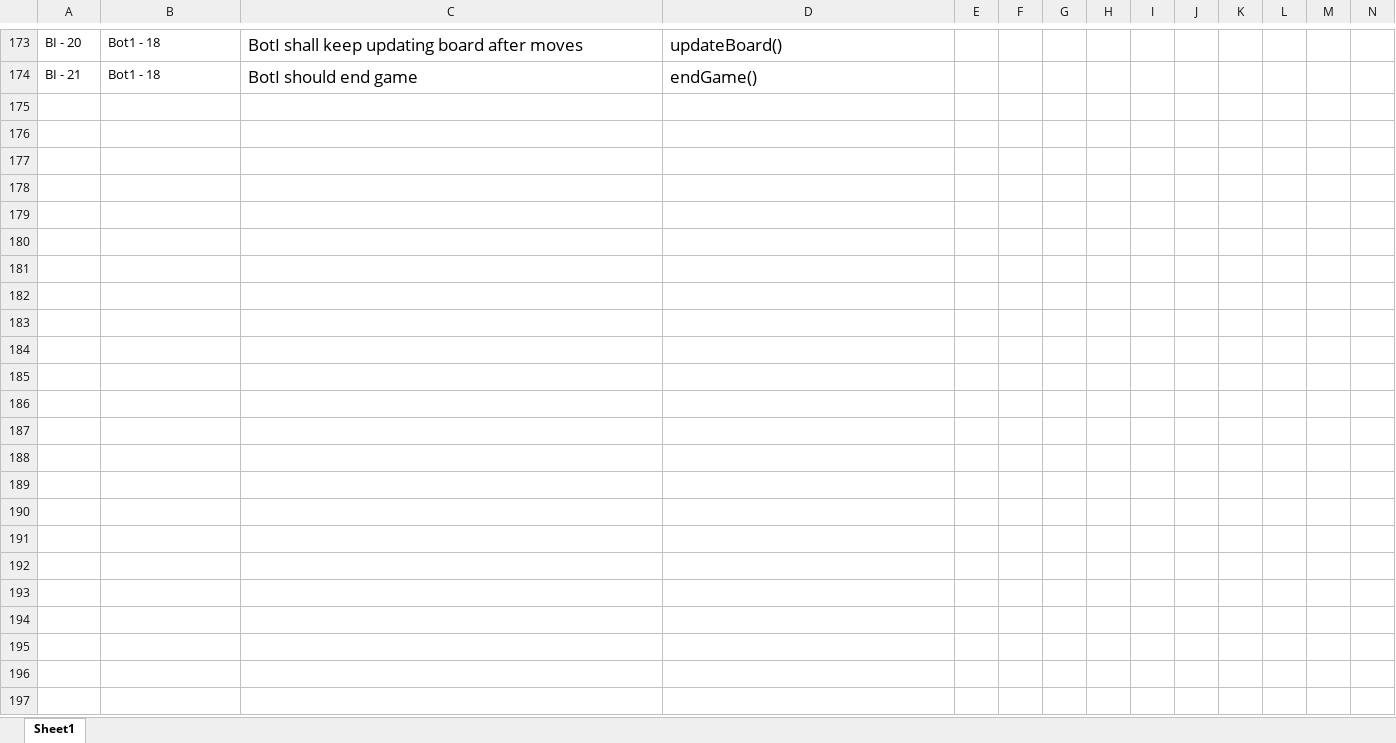
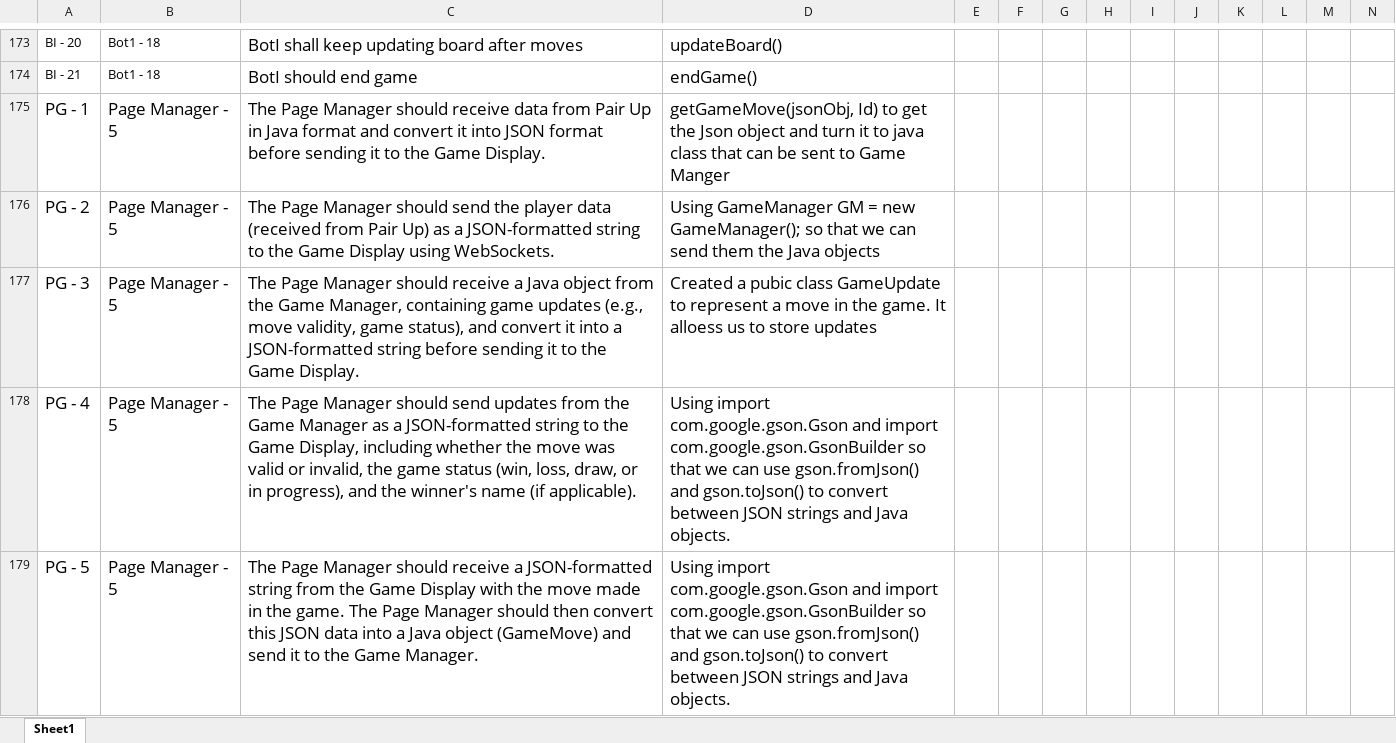
Before and after one commit to utastudents/cse3310-sp25-004, an Excel workbook: FinalRequirements/FinalRequirements.xlsx, sheet Sheet1, drawn as a sheet; only a part is shown, gaps mark what is left out; values as stored, in another font and other column widths than the file's, no borders; rows hold the shown columns only; the diff covers the shown part only; the diff names each change by its address in the sheet, - before the commit and + after, or states it on an @@ line.

```diff
--- a/FinalRequirements/FinalRequirements.xlsx (sheet Sheet1)
+++ b/FinalRequirements/FinalRequirements.xlsx (sheet Sheet1)
+row 175: PG - 1 | Page Manager - 5 | The Page Manager should receive data from Pair Up in Java format and convert it into JSON format before sending it to the Game Display. | getGameMove(jsonObj, Id) to get the Json object and turn it to java class that can be sent to Game Manger
+row 176: PG - 2 | Page Manager - 5 | The Page Manager should send the player data (received from Pair Up) as a JSON-formatted string to the Game Display using WebSockets. | Using GameManager GM = new GameManager(); so that we can send them the Java objects
+row 177: PG - 3 | Page Manager - 5 | The Page Manager should receive a Java object from the Game Manager, containing game updates (e.g., move validity, game status), and convert it into a JSON-formatted string before sending it to the Game Display. | Created a pubic class GameUpdate to represent a move in the game. It alloess us to store updates
+row 178: PG - 4 | Page Manager - 5 | The Page Manager should send updates from the Game Manager as a JSON-formatted string to the Game Display, including whether the move was valid or invalid, the game status (win, loss, draw, or in progress), and the winner's name (if applicable). | Using import com.google.gson.Gson and import com.google.gson.GsonBuilder so that we can use gson.fromJson() and gson.toJson() to convert between JSON strings and Java objects.
+row 179: PG - 5 | Page Manager - 5 | The Page Manager should receive a JSON-formatted string from the Game Display with the move made in the game. The Page Manager should then convert this JSON data into a Java object (GameMove) and send it to the Game Manager. | Using import com.google.gson.Gson and import com.google.gson.GsonBuilder so that we can use gson.fromJson() and gson.toJson() to convert between JSON strings and Java objects.
```
Also changed, not shown: 32 added rows elsewhere in this sheet.
